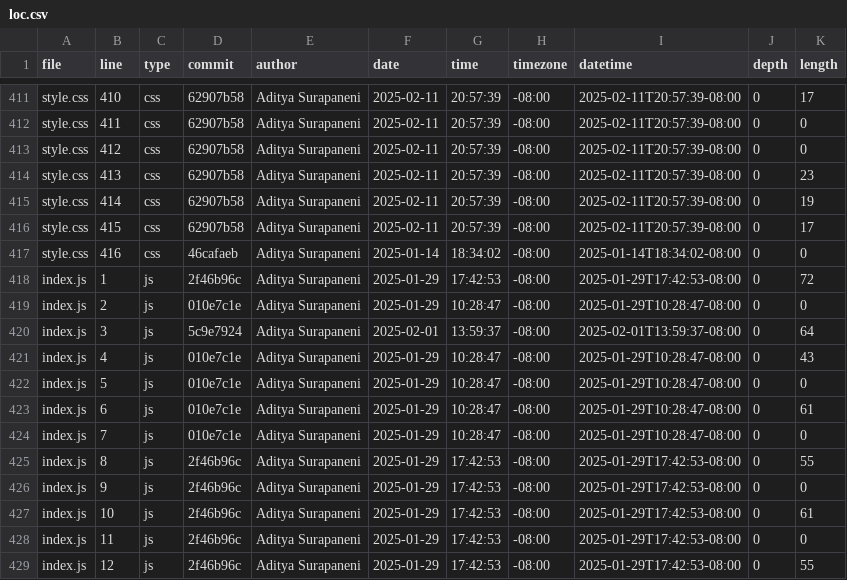
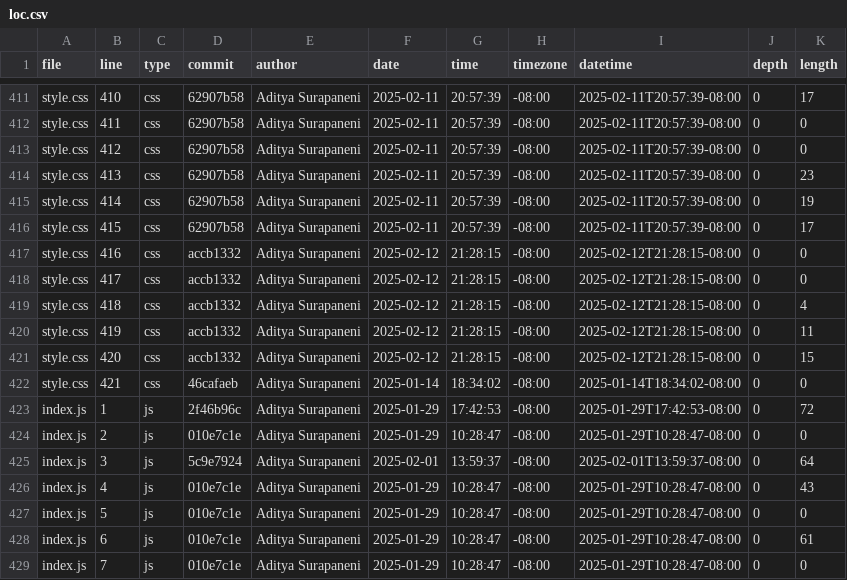
Before and after one commit to adityasurap/portfolio, a CSV file: meta/loc.csv, drawn as a sheet; only a part is shown, gaps mark what is left out; the shorter side is filled out with more unchanged rows.

```diff
--- a/meta/loc.csv
+++ b/meta/loc.csv
@@ -416,3 +416,8 @@ style.css,414,css,62907b58,Aditya Surapaneni,2025-02-11,20:57:39,-08:00,2025-02-
 style.css,415,css,62907b58,Aditya Surapaneni,2025-02-11,20:57:39,-08:00,2025-02-11T20:57:39-08:00,0,17
-style.css,416,css,46cafaeb,Aditya Surapaneni,2025-01-14,18:34:02,-08:00,2025-01-14T18:34:02-08:00,0,0
+style.css,416,css,accb1332,Aditya Surapaneni,2025-02-12,21:28:15,-08:00,2025-02-12T21:28:15-08:00,0,0
+style.css,417,css,accb1332,Aditya Surapaneni,2025-02-12,21:28:15,-08:00,2025-02-12T21:28:15-08:00,0,0
+style.css,418,css,accb1332,Aditya Surapaneni,2025-02-12,21:28:15,-08:00,2025-02-12T21:28:15-08:00,0,4
+style.css,419,css,accb1332,Aditya Surapaneni,2025-02-12,21:28:15,-08:00,2025-02-12T21:28:15-08:00,0,11
+style.css,420,css,accb1332,Aditya Surapaneni,2025-02-12,21:28:15,-08:00,2025-02-12T21:28:15-08:00,0,15
+style.css,421,css,46cafaeb,Aditya Surapaneni,2025-01-14,18:34:02,-08:00,2025-01-14T18:34:02-08:00,0,0
 index.js,1,js,2f46b96c,Aditya Surapaneni,2025-01-29,17:42:53,-08:00,2025-01-29T17:42:53-08:00,0,72
```
